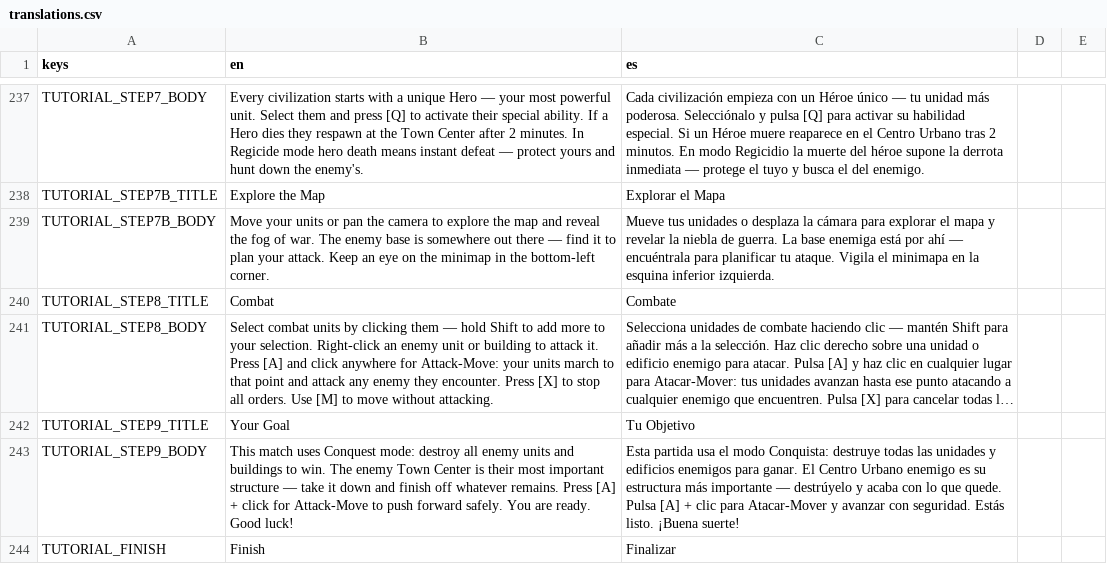
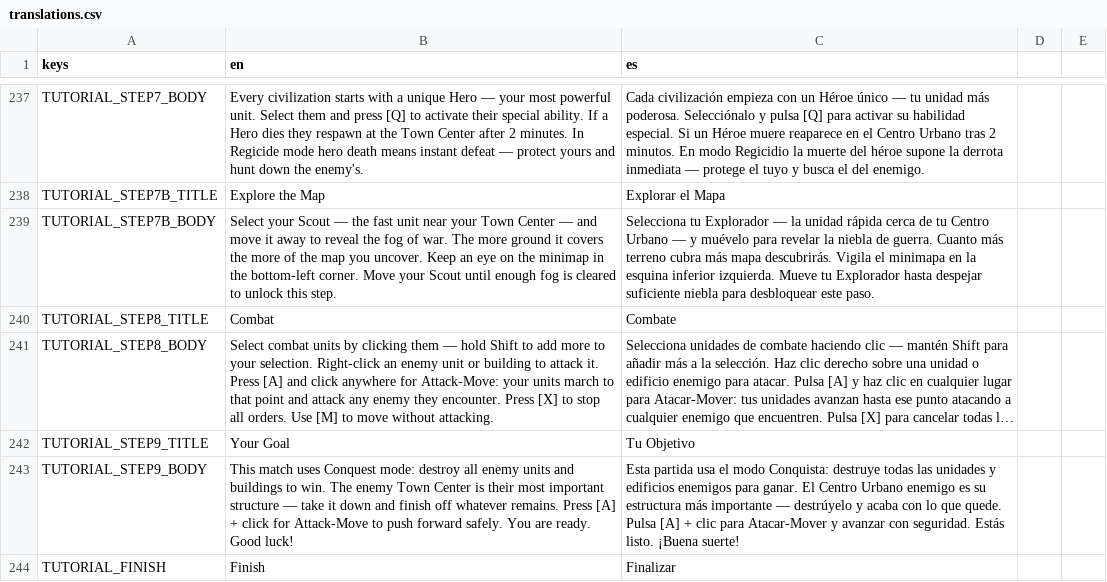
Before and after one commit to enrimr/rts-game-godot, a CSV file: project/assets/translations/translations.csv, drawn as a sheet; only a part is shown, gaps mark what is left out; long unchanged cells end in ….

```diff
--- a/project/assets/translations/translations.csv
+++ b/project/assets/translations/translations.csv
@@ -238,3 +238,3 @@ TUTORIAL_STEP7_BODY,Every civilization starts with a unique Hero — your most p
 TUTORIAL_STEP7B_TITLE,Explore the Map,Explorar el Mapa
-TUTORIAL_STEP7B_BODY,Move your units or pan the camera to explore the map and reveal the fog of war. The enemy base is somewhere out there — find it to plan your attack. Keep an eye on the minimap in the bottom-left corner.,Mueve tus unidades o desplaza la cámara para explorar el mapa y revelar la niebla de guerra. La base enemiga está por ahí — encuéntrala para planificar tu ataque. Vigila el minimapa en la esquina inferior izquierda.
+TUTORIAL_STEP7B_BODY,Select your Scout — the fast unit near your Town Center — and move it away to reveal the fog of war. The more ground it covers the more of the map you uncover. Keep an eye on the minimap in the bottom-left corner. Move your Scout until enough fog is cleared to unlock this step.,Selecciona tu Explorador — la unidad rápida cerca de tu Centro Urbano — y muévelo para revelar la niebla de guerra. Cuanto más terreno cubra más mapa descubrirás. Vigila el minimapa en la esquina inferior izquierda. Mueve tu Explorador hasta despejar suficiente niebla para desbloquear este paso.
 TUTORIAL_STEP8_TITLE,Combat,Combate
```
Also changed, not shown: 4 other files.
